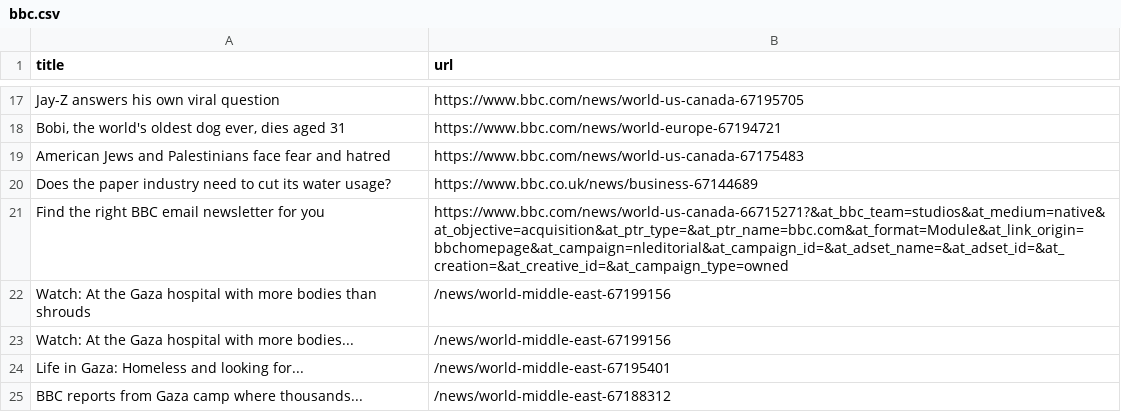
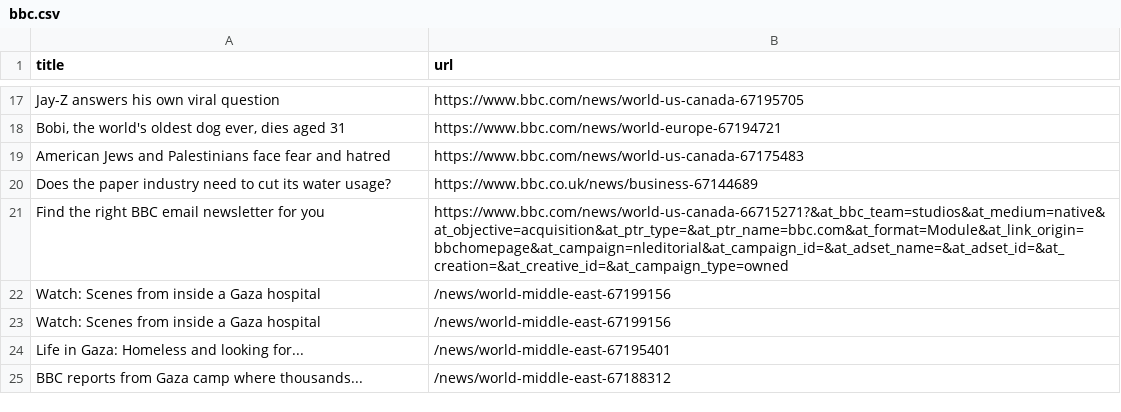
Before and after one commit to jsoma/automatic-scraper-bbc, a CSV file: bbc.csv, drawn as a sheet; only a part is shown, gaps mark what is left out.

```diff
--- a/bbc.csv
+++ b/bbc.csv
@@ -21,4 +21,4 @@ Does the paper industry need to cut its water usage?,https://www.bbc.co.uk/news/
 Find the right BBC email newsletter for you,https://www.bbc.com/news/world-us-canada-66715271?&at_bbc_team=studios&at_medium=native&at_objective=acquisition&at_ptr_type=&at_ptr_name=bbc.com&at_format=Module&at_link_origin=bbchomepage&at_campaign=nleditorial&at_campaign_id=&at_adset_name=&at_adset_id=&at_creation=&at_creative_id=&at_campaign_type=owned
-Watch: At the Gaza hospital with more bodies than shrouds,/news/world-middle-east-67199156
-Watch: At the Gaza hospital with more bodies...,/news/world-middle-east-67199156
+Watch: Scenes from inside a Gaza hospital,/news/world-middle-east-67199156
+Watch: Scenes from inside a Gaza hospital,/news/world-middle-east-67199156
 Life in Gaza: Homeless and looking for...,/news/world-middle-east-67195401
```
